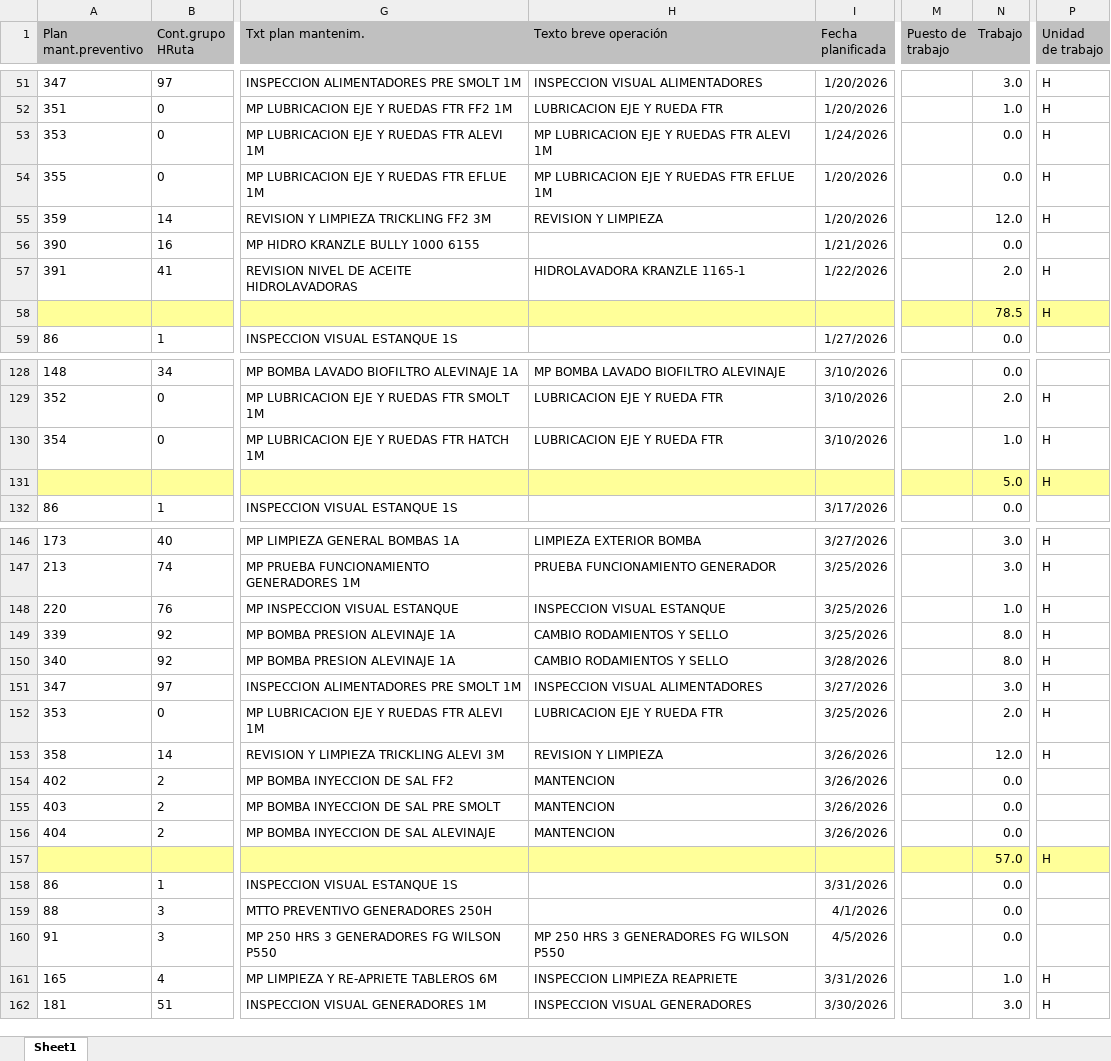
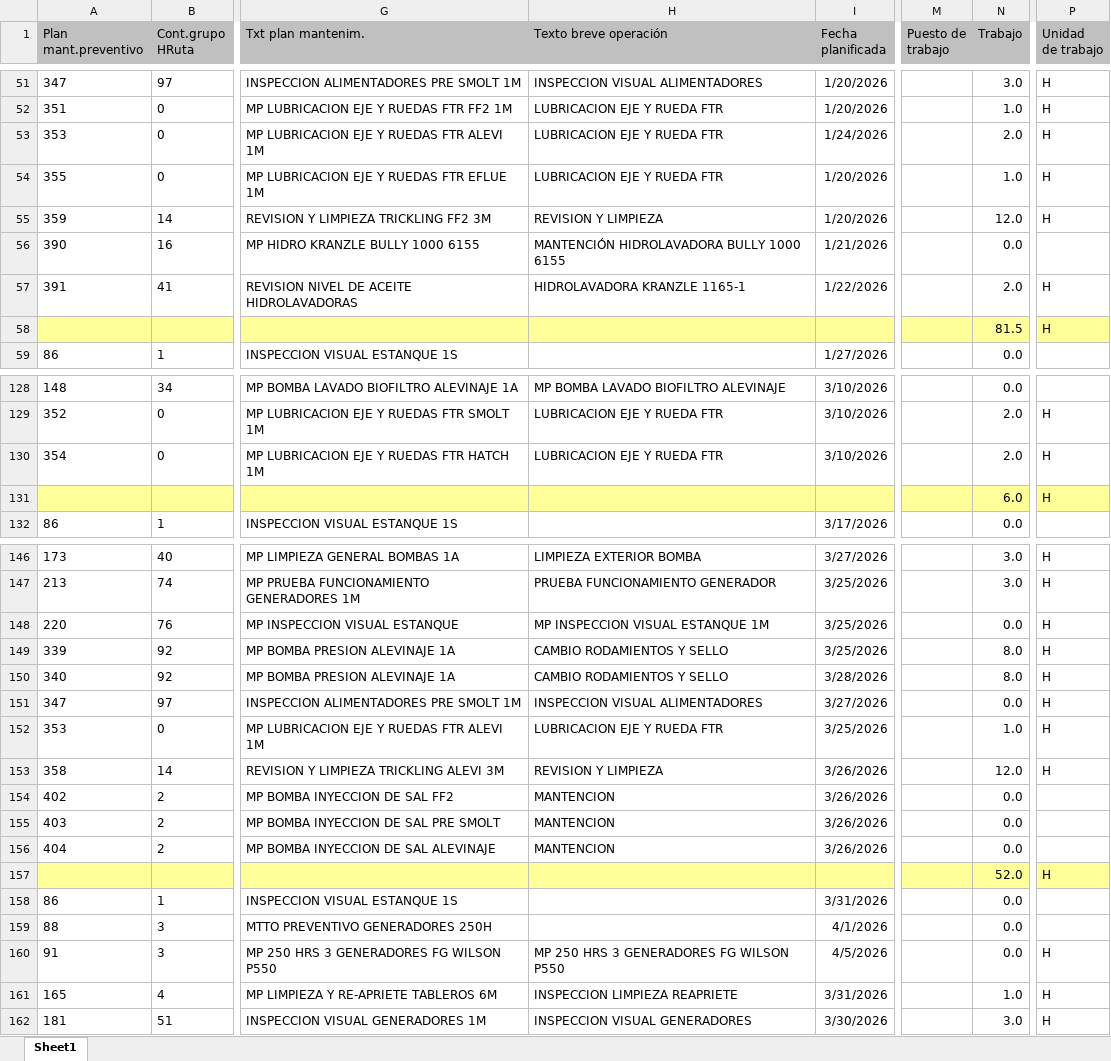
Before and after one commit to hardycofre-commits/dashboard-confiabilidad-equipos, an Excel workbook: datos/Plan Anual Mantencion 2026.xlsx, sheet Sheet1, drawn as a sheet; only a part is shown, gaps mark what is left out; values as stored, in another font and other column widths than the file's, no borders; the diff covers the shown part only; the diff names each change by its address in the sheet, - before the commit and + after, or states it on an @@ line.

```diff
--- a/datos/Plan Anual Mantencion 2026.xlsx (sheet Sheet1)
+++ b/datos/Plan Anual Mantencion 2026.xlsx (sheet Sheet1)
-H53 (Texto breve operación): MP LUBRICACION EJE Y RUEDAS FTR ALEVI 1M
+H53 (Texto breve operación): LUBRICACION EJE Y RUEDA FTR
-N53 (Trabajo): 0.0
+N53 (Trabajo): 2.0
-H54 (Texto breve operación): MP LUBRICACION EJE Y RUEDAS FTR EFLUE 1M
+H54 (Texto breve operación): LUBRICACION EJE Y RUEDA FTR
-N54 (Trabajo): 0.0
+N54 (Trabajo): 1.0
-H56 (Texto breve operación): (empty)
+H56 (Texto breve operación): MANTENCIÓN HIDROLAVADORA BULLY 1000 6155
-N58 (Trabajo): 78.5
+N58 (Trabajo): 81.5
-N130 (Trabajo): 1.0
+N130 (Trabajo): 2.0
-N131 (Trabajo): 5.0
+N131 (Trabajo): 6.0
-H148 (Texto breve operación): INSPECCION VISUAL ESTANQUE
+H148 (Texto breve operación): MP INSPECCION VISUAL ESTANQUE 1M
-N148 (Trabajo): 1.0
+N148 (Trabajo): 0.0
-N151 (Trabajo): 3.0
+N151 (Trabajo): 0.0
-N152 (Trabajo): 2.0
+N152 (Trabajo): 1.0
-N157 (Trabajo): 57.0
+N157 (Trabajo): 52.0
-P160 (Unidad de trabajo): (empty)
+P160 (Unidad de trabajo): H
```
Also changed, not shown: 7 added rows, 6 removed rows and 77 edited cells elsewhere in this sheet.
